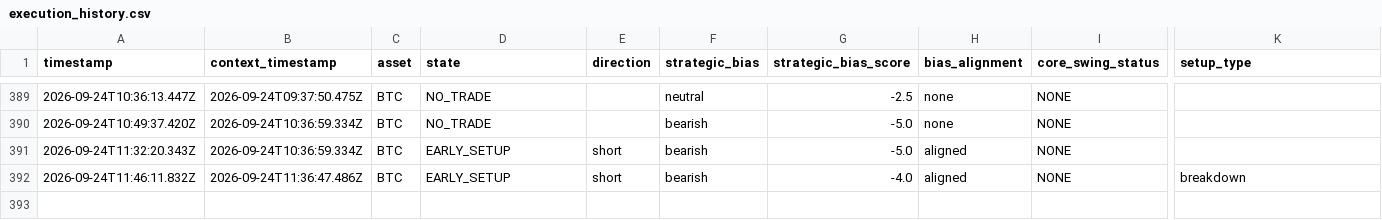
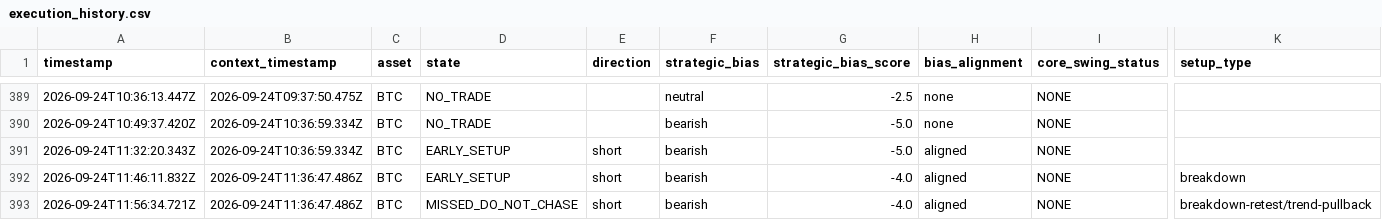
Before and after one commit to themooje412/btc-market-data-collector, a CSV file: execution_history.csv, drawn as a sheet; only a part is shown, gaps mark what is left out; rows hold the shown columns only; the diff names each change by its address in the sheet, - before the commit and + after, or states it on an @@ line.

```diff
--- a/execution_history.csv
+++ b/execution_history.csv
+row 393: 2026-09-24T11:56:34.721Z | 2026-09-24T11:36:47.486Z | BTC | MISSED_DO_NOT_CHASE | short | bearish | -4.0 | aligned | NONE | breakdown-retest/trend-pullback
```
Also changed, not shown: assets/eth/execution_history.csv, assets/sol/execution_history.csv, 12 other files.
